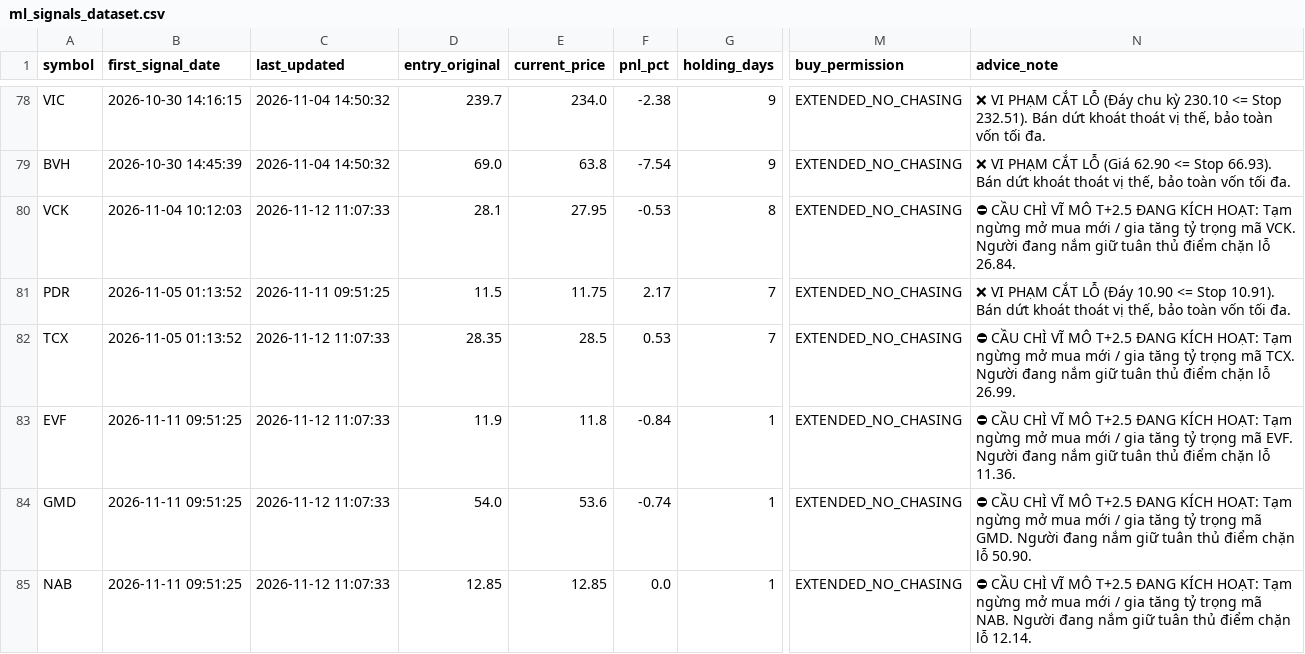
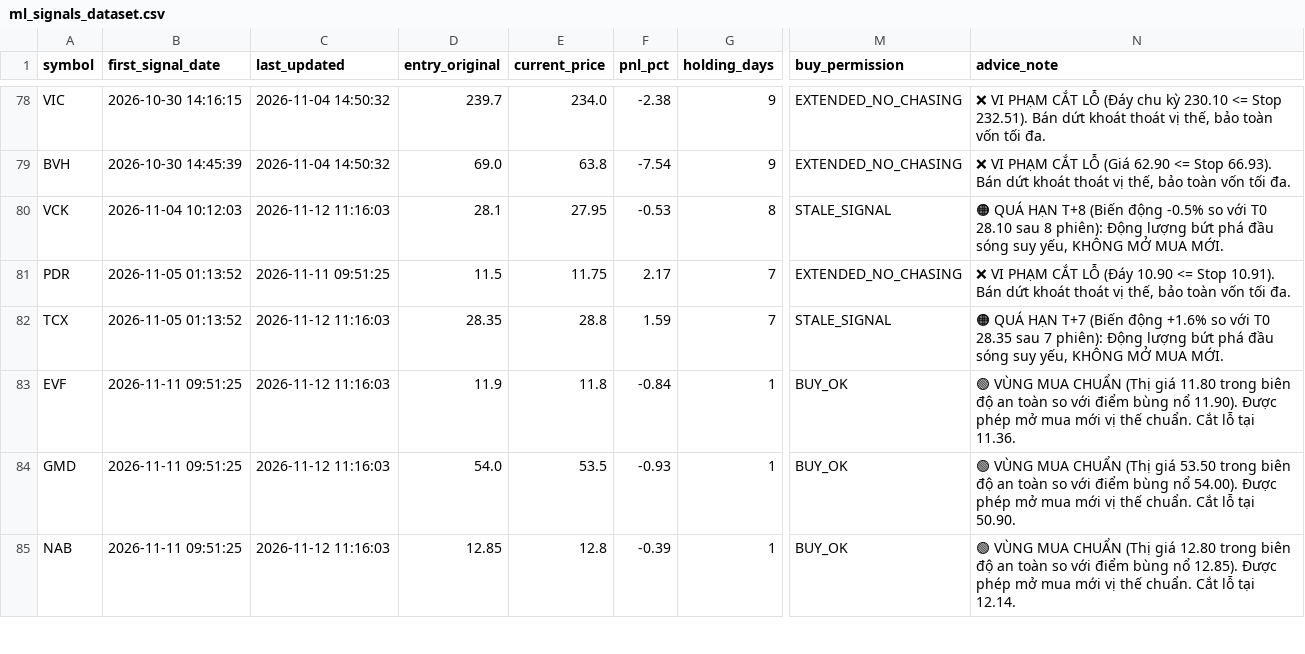
Before and after one commit to DaniNguyen2509/Neiro-Stock-VN, a CSV file: data/ml_signals_dataset.csv, drawn as a sheet; only a part is shown, gaps mark what is left out; the diff covers the shown part only; the diff names each change by its address in the sheet, - before the commit and + after, or states it on an @@ line.

```diff
--- a/data/ml_signals_dataset.csv
+++ b/data/ml_signals_dataset.csv
-C80 (last_updated): 2026-11-12 11:07:33
+C80 (last_updated): 2026-11-12 11:16:03
-M80 (buy_permission): EXTENDED_NO_CHASING
+M80 (buy_permission): STALE_SIGNAL
-N80 (advice_note): ⛔ CẦU CHÌ VĨ MÔ T+2.5 ĐANG KÍCH HOẠT: Tạm ngừng mở mua mới / gia tăng tỷ trọng mã VCK. Người đang nắm giữ tuân thủ điểm chặn lỗ 26.84.
+N80 (advice_note): 🟠 QUÁ HẠN T+8 (Biến động -0.5% so với T0 28.10 sau 8 phiên): Động lượng bứt phá đầu sóng suy yếu, KHÔNG MỞ MUA MỚI.
-C82:C85 (last_updated): 2026-11-12 11:07:33
+C82:C85 (last_updated): 2026-11-12 11:16:03
-E82 (current_price): 28.5
+E82 (current_price): 28.8
-F82 (pnl_pct): 0.53
+F82 (pnl_pct): 1.59
-M82 (buy_permission): EXTENDED_NO_CHASING
+M82 (buy_permission): STALE_SIGNAL
-N82 (advice_note): ⛔ CẦU CHÌ VĨ MÔ T+2.5 ĐANG KÍCH HOẠT: Tạm ngừng mở mua mới / gia tăng tỷ trọng mã TCX. Người đang nắm giữ tuân thủ điểm chặn lỗ 26.99.
+N82 (advice_note): 🟠 QUÁ HẠN T+7 (Biến động +1.6% so với T0 28.35 sau 7 phiên): Động lượng bứt phá đầu sóng suy yếu, KHÔNG MỞ MUA MỚI.
-M83:M85 (buy_permission): EXTENDED_NO_CHASING
+M83:M85 (buy_permission): BUY_OK
-N83 (advice_note): ⛔ CẦU CHÌ VĨ MÔ T+2.5 ĐANG KÍCH HOẠT: Tạm ngừng mở mua mới / gia tăng tỷ trọng mã EVF. Người đang nắm giữ tuân thủ điểm chặn lỗ 11.36.
+N83 (advice_note): 🟢 VÙNG MUA CHUẨN (Thị giá 11.80 trong biên độ an toàn so với điểm bùng nổ 11.90). Được phép mở mua mới vị thế chuẩn. Cắt lỗ tại 11.36.
-E84 (current_price): 53.6
+E84 (current_price): 53.5
-F84 (pnl_pct): -0.74
+F84 (pnl_pct): -0.93
-N84 (advice_note): ⛔ CẦU CHÌ VĨ MÔ T+2.5 ĐANG KÍCH HOẠT: Tạm ngừng mở mua mới / gia tăng tỷ trọng mã GMD. Người đang nắm giữ tuân thủ điểm chặn lỗ 50.90.
+N84 (advice_note): 🟢 VÙNG MUA CHUẨN (Thị giá 53.50 trong biên độ an toàn so với điểm bùng nổ 54.00). Được phép mở mua mới vị thế chuẩn. Cắt lỗ tại 50.90.
-E85 (current_price): 12.85
+E85 (current_price): 12.8
-F85 (pnl_pct): 0.0
+F85 (pnl_pct): -0.39
-N85 (advice_note): ⛔ CẦU CHÌ VĨ MÔ T+2.5 ĐANG KÍCH HOẠT: Tạm ngừng mở mua mới / gia tăng tỷ trọng mã NAB. Người đang nắm giữ tuân thủ điểm chặn lỗ 12.14.
+N85 (advice_note): 🟢 VÙNG MUA CHUẨN (Thị giá 12.80 trong biên độ an toàn so với điểm bùng nổ 12.85). Được phép mở mua mới vị thế chuẩn. Cắt lỗ tại 12.14.
```
Also changed, not shown: 21 edited cells elsewhere in this file, 6 other files.
